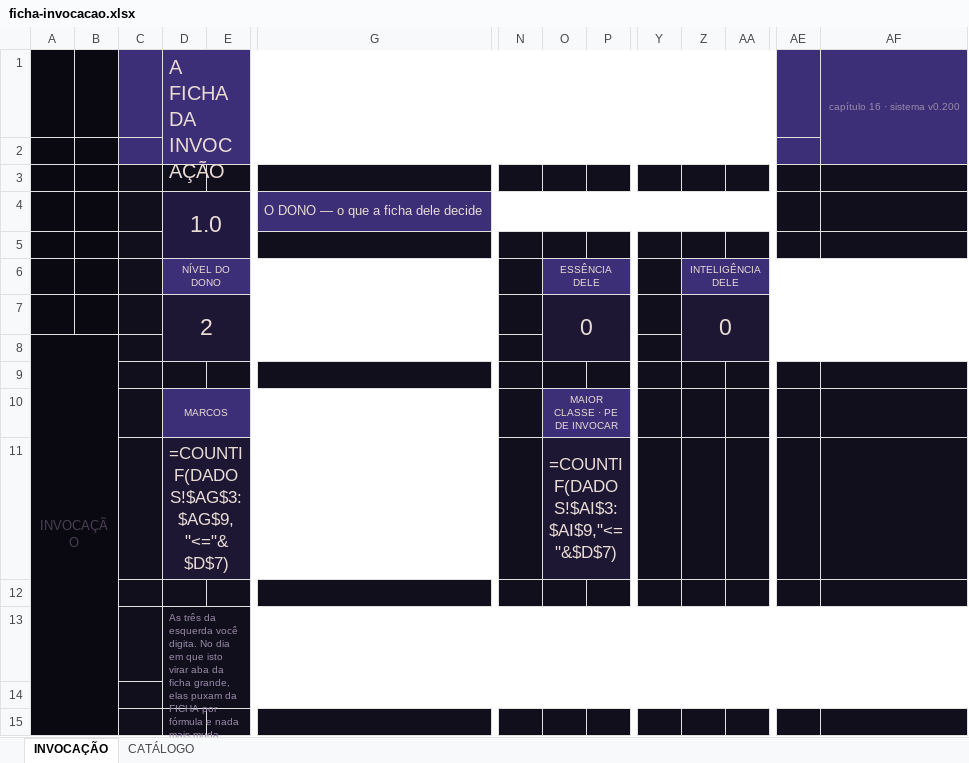
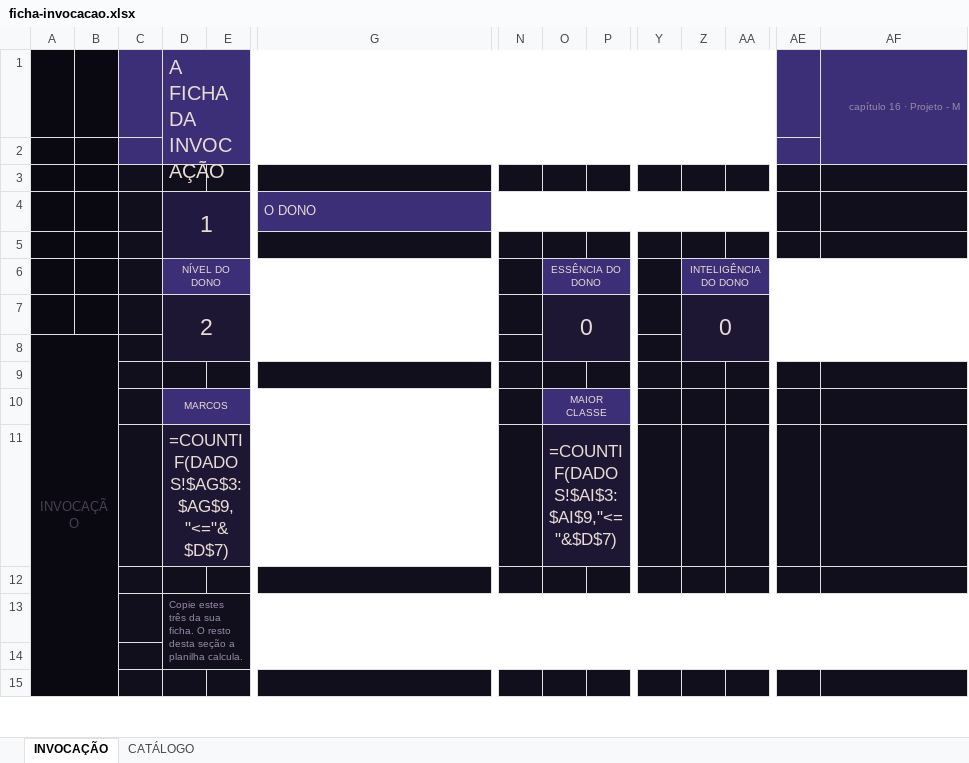
Before and after one commit to cupcake-mochi/Ficha---RPG-JJK, an Excel workbook: ficha-invocacao/ficha-invocacao.xlsx, sheet INVOCAÇÃO, drawn as a sheet; only a part is shown, gaps mark what is left out; values as stored, in another font and other column widths than the file's, no borders; formulas without a stored value are shown as written; removed rows and columns are numbered as before the commit, all else as after; rows hold the shown columns only; the diff covers the shown part only; the diff names each change by its address in the sheet, - before the commit and + after, or states it on an @@ line.

```diff
--- a/ficha-invocacao/ficha-invocacao.xlsx (sheet INVOCAÇÃO)
+++ b/ficha-invocacao/ficha-invocacao.xlsx (sheet INVOCAÇÃO)
-AF1: capítulo 16 · sistema v0.200
+AF1: capítulo 16 · Projeto - M
-row 4:  |  |  | 1.0 |  | O DONO — o que a ficha dele decide
+row 4:  |  |  | 1 |  | O DONO
-O6: ESSÊNCIA DELE
+O6: ESSÊNCIA DO DONO
-Z6: INTELIGÊNCIA DELE
+Z6: INTELIGÊNCIA DO DONO
-O10: MAIOR CLASSE · PE DE INVOCAR
+O10: MAIOR CLASSE
-D13: As três da esquerda você digita. No dia em que isto virar aba da ficha grande, elas puxam da FICHA por fórmula e nada mais muda.
+D13: Copie estes três da sua ficha. O resto desta seção a planilha calcula.
```
Also changed, not shown: 6 added rows, 6 removed rows and 16 edited cells elsewhere in this sheet, sheet CATÁLOGO, 4 other files.
